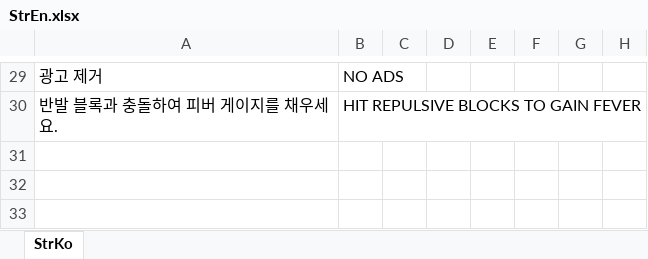
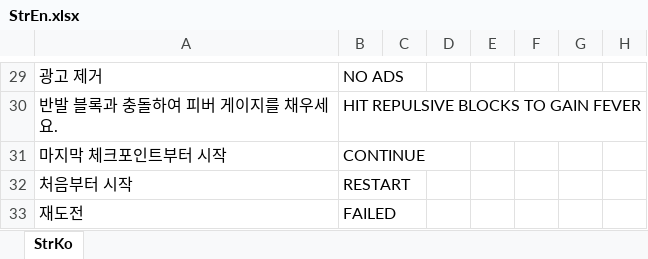
Before and after one commit to gasbank/unity-balloon, an Excel workbook: Data/StrEn.xlsx, sheet StrKo, drawn as a sheet; only a part is shown, gaps mark what is left out; values as stored, in another font and other column widths than the file's, no borders; the diff names each change by its address in the sheet, - before the commit and + after, or states it on an @@ line.

```diff
--- a/Data/StrEn.xlsx (sheet StrKo)
+++ b/Data/StrEn.xlsx (sheet StrKo)
+row 31: 마지막 체크포인트부터 시작 | CONTINUE
+row 32: 처음부터 시작 | RESTART
+row 33: 재도전 | FAILED
```
Also changed, not shown: Data/StrKo.xlsx, 18 other files.
